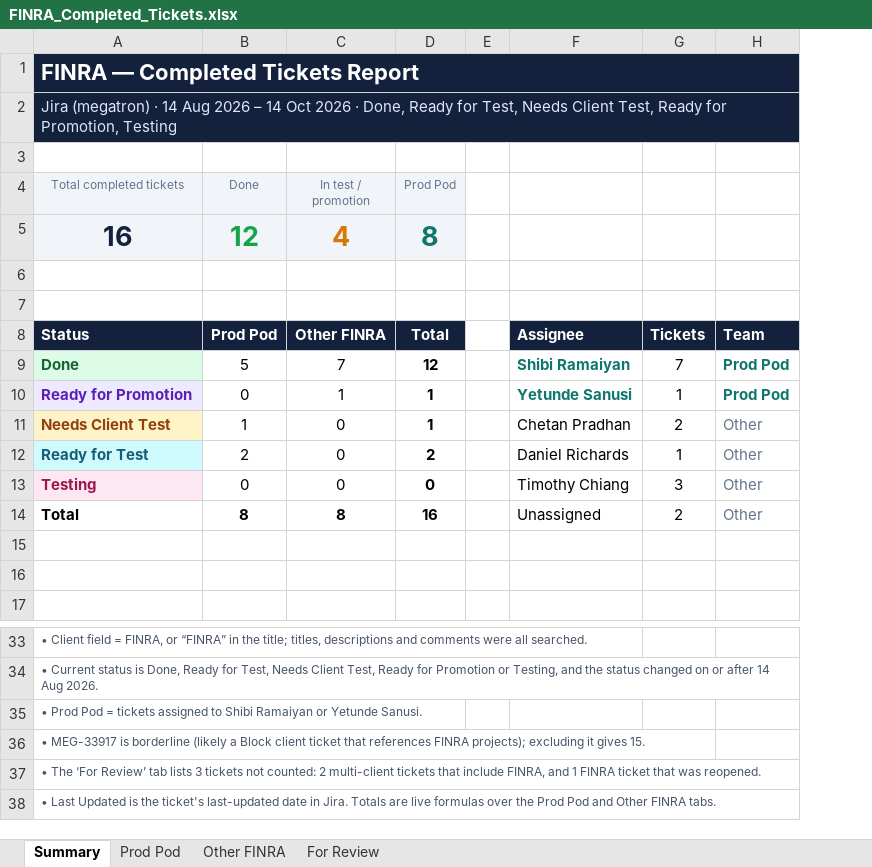
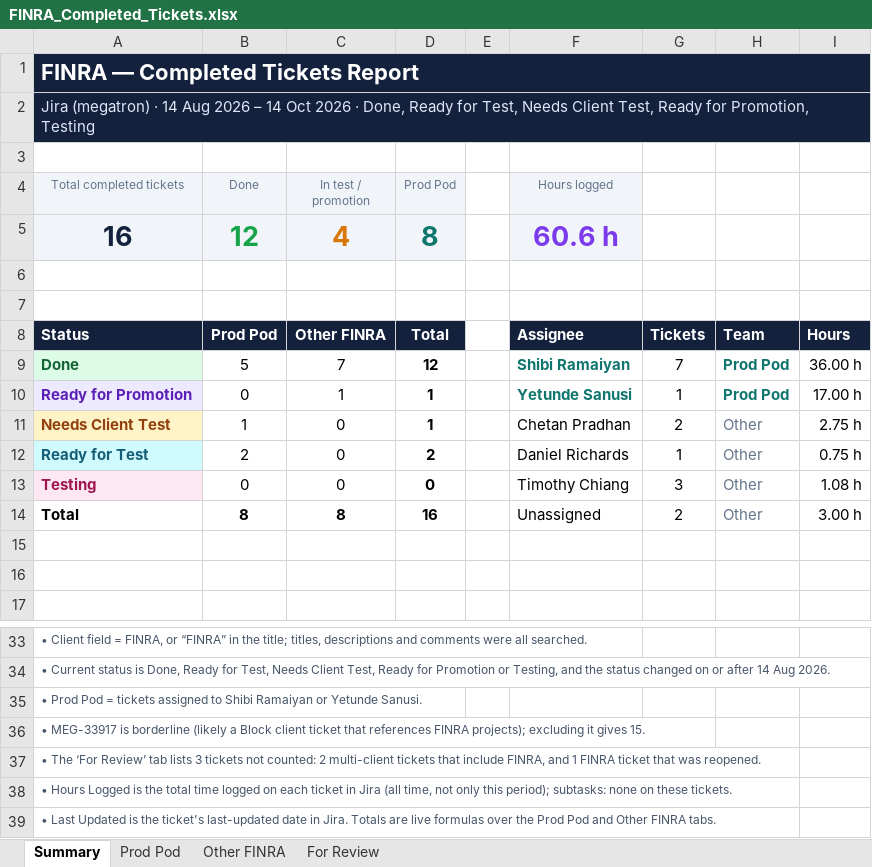
Before and after one commit to Bletajashari/test, an Excel workbook: reports/FINRA_Completed_Tickets.xlsx, sheet Summary, drawn as a sheet; only a part is shown, gaps mark what is left out; values as stored, in another font and other column widths than the file's, no borders; charts and pictures not drawn; the diff names each change by its address in the sheet, - before the commit and + after, or states it on an @@ line.

```diff
--- a/reports/FINRA_Completed_Tickets.xlsx (sheet Summary)
+++ b/reports/FINRA_Completed_Tickets.xlsx (sheet Summary)
+column I, rows 8-14: Hours | 36.00 h | 17.00 h | 2.75 h | 0.75 h | 1.08 h | 3.00 h
-F4: (empty)
+F4: Hours logged
-F4:F5 fill: none
+F4:F5 fill: #F1F5F9
-F5 (Hours logged): (empty)
+F5 (Hours logged): 60.6 h
+row 38: • Hours Logged is the total time logged on each ticket in Jira (all time, not only this period); subtasks: none on these tickets.
```
Also changed, not shown: sheet For Review, sheet Prod Pod, sheet Other FINRA, charts or pictures, 2 other files.
